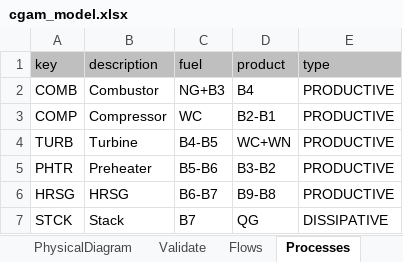
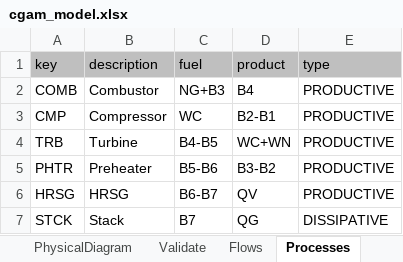
Before and after one commit to ctorrescuadra/TaesLab, an Excel workbook: Examples/cgam/cgam_model.xlsx, sheet Processes, drawn as a sheet; values as stored, in another font and other column widths than the file's, no borders; the diff names each change by its address in the sheet, - before the commit and + after, or states it on an @@ line.

```diff
--- a/Examples/cgam/cgam_model.xlsx (sheet Processes)
+++ b/Examples/cgam/cgam_model.xlsx (sheet Processes)
-A3 (key): COMP
+A3 (key): CMP
-A4 (key): TURB
+A4 (key): TRB
-D6 (product): B9-B8
+D6 (product): QV
```
Also changed, not shown: sheet Exergy, sheet ResourcesCost, sheet Flows, sheet Format, sheet WasteDefinition, formulas that keep their value, 6 other files.
